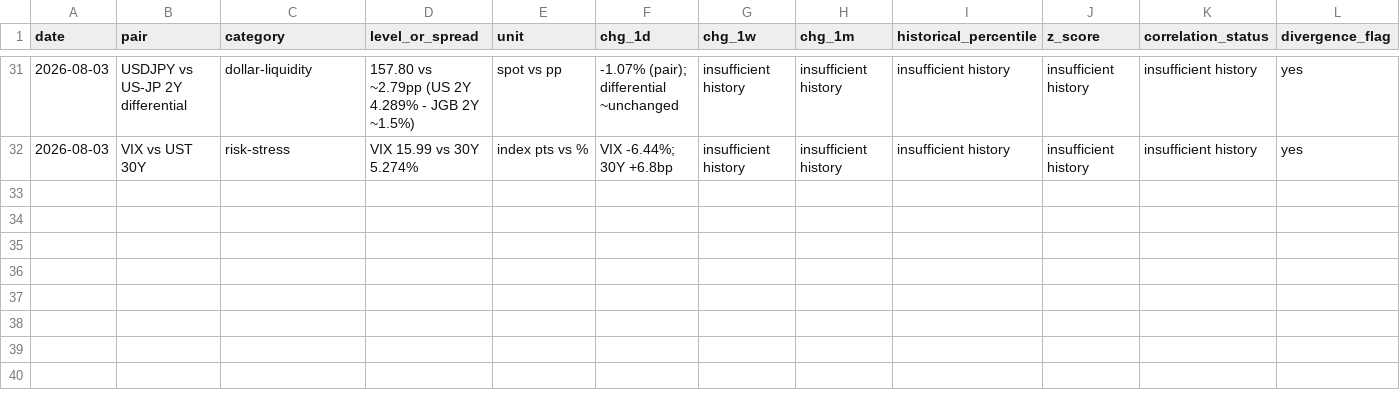
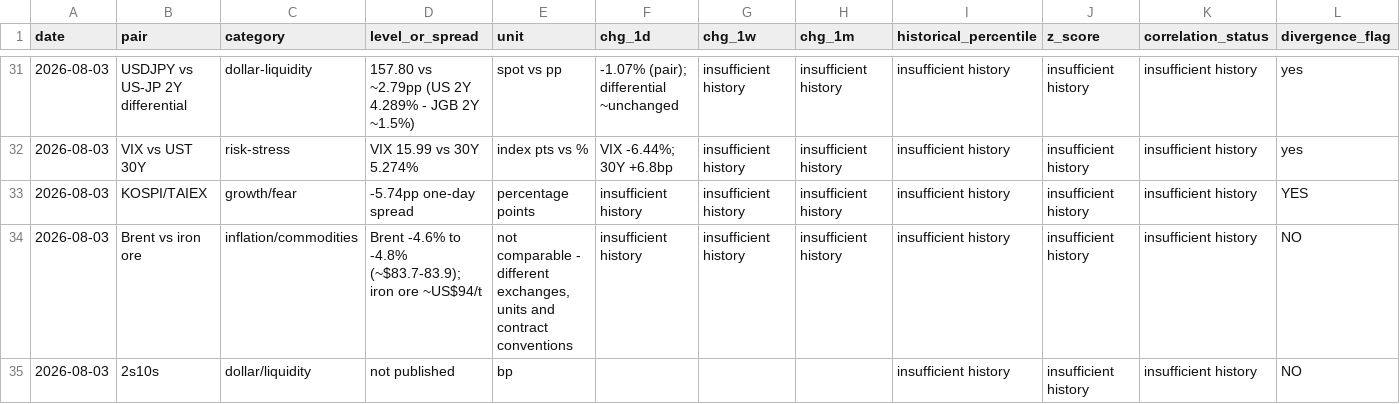
Before and after one commit to triunai/iris-lite, a CSV file: trackers/relationship-dashboard.csv, drawn as a sheet; only a part is shown, gaps mark what is left out; rows hold the shown columns only; the diff names each change by its address in the sheet, - before the commit and + after, or states it on an @@ line.

```diff
--- a/trackers/relationship-dashboard.csv
+++ b/trackers/relationship-dashboard.csv
+row 33: 2026-08-03 | KOSPI/TAIEX | growth/fear | -5.74pp one-day spread | percentage points | insufficient history | insufficient history | insufficient history | insufficient history | insufficient history | insufficient history | YES
+row 34: 2026-08-03 | Brent vs iron ore | inflation/commodities | Brent -4.6% to -4.8% (~$83.7-83.9); iron ore ~US$94/t | not comparable - different exchanges, units and contract conventions | insufficient history | insufficient history | insufficient history | insufficient history | insufficient history | insufficient history | NO
+row 35: 2026-08-03 | 2s10s | dollar/liquidity | not published | bp |  |  |  | insufficient history | insufficient history | insufficient history | NO
```
Also changed, not shown: trackers/economic-releases.csv, trackers/geopolitical-tracker.csv, 32 other files.
